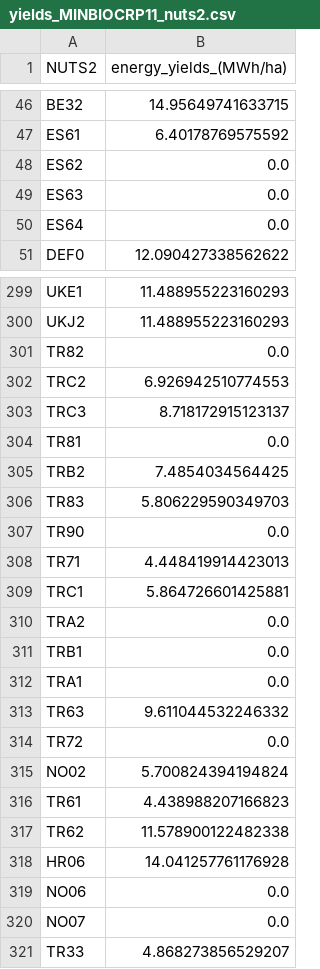
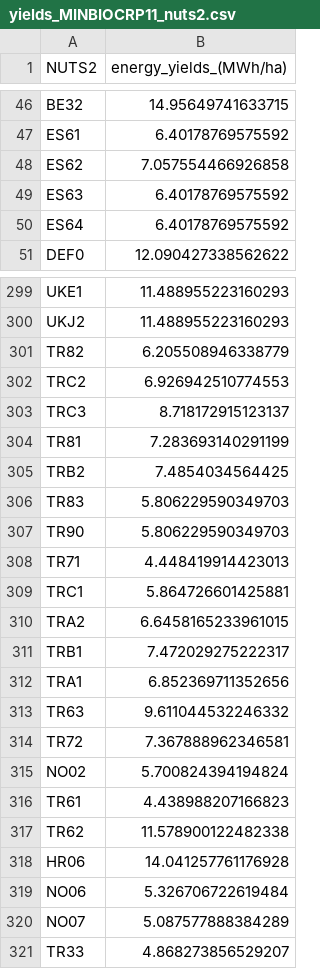
Before and after one commit to BertoGBG/CO2-stores-preprocessing, a CSV file: afforestation_perennials/data/crops/yields_MINBIOCRP11_nuts2.csv, drawn as a sheet; only a part is shown, gaps mark what is left out; the diff covers the shown part only.

```diff
--- a/afforestation_perennials/data/crops/yields_MINBIOCRP11_nuts2.csv
+++ b/afforestation_perennials/data/crops/yields_MINBIOCRP11_nuts2.csv
@@ -47,5 +47,5 @@ BE32,14.95649741633715
 ES61,6.40178769575592
-ES62,0.0
-ES63,0.0
-ES64,0.0
+ES62,7.057554466926858
+ES63,6.40178769575592
+ES64,6.40178769575592
 DEF0,12.090427338562622
@@ -300,16 +300,16 @@ UKE1,11.488955223160293
 UKJ2,11.488955223160293
-TR82,0.0
+TR82,6.205508946338779
 TRC2,6.926942510774553
 TRC3,8.718172915123137
-TR81,0.0
+TR81,7.283693140291199
 TRB2,7.4854034564425
 TR83,5.806229590349703
-TR90,0.0
+TR90,5.806229590349703
 TR71,4.448419914423013
 TRC1,5.864726601425881
-TRA2,0.0
-TRB1,0.0
-TRA1,0.0
+TRA2,6.6458165233961015
+TRB1,7.472029275222317
+TRA1,6.852369711352656
 TR63,9.611044532246332
-TR72,0.0
+TR72,7.367888962346581
 NO02,5.700824394194824
@@ -318,4 +318,4 @@ TR62,11.578900122482338
 HR06,14.041257761176928
-NO06,0.0
-NO07,0.0
+NO06,5.326706722619484
+NO07,5.087577888384289
 TR33,4.868273856529207
```
Also changed, not shown: 25 edited cells elsewhere in this file, afforestation_perennials/data/crops/yields_MINBIOCRP21_nuts2.csv, afforestation_perennials/data/crops/yields_MINBIORPS1_nuts2.csv, 2 other files.
